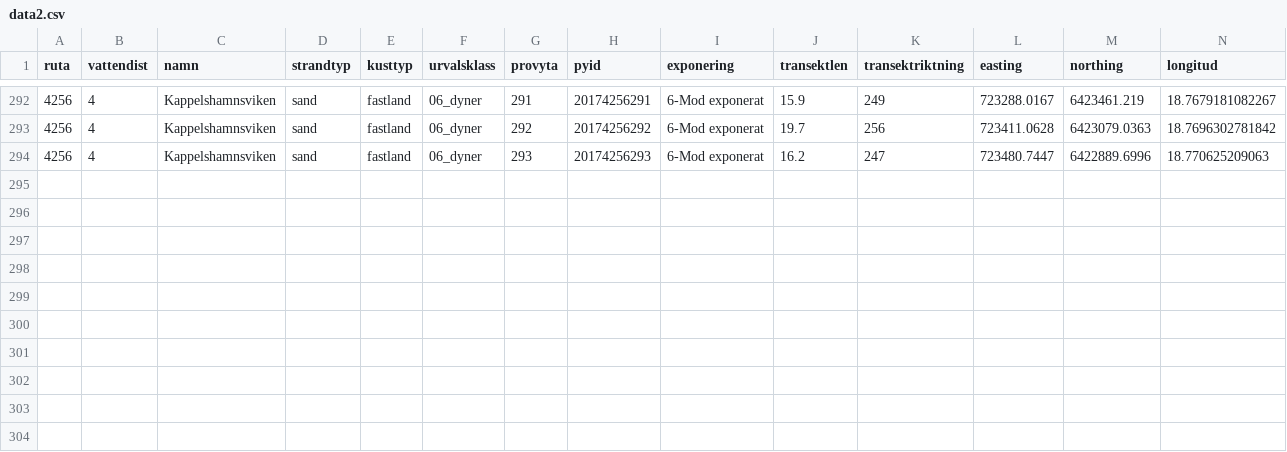
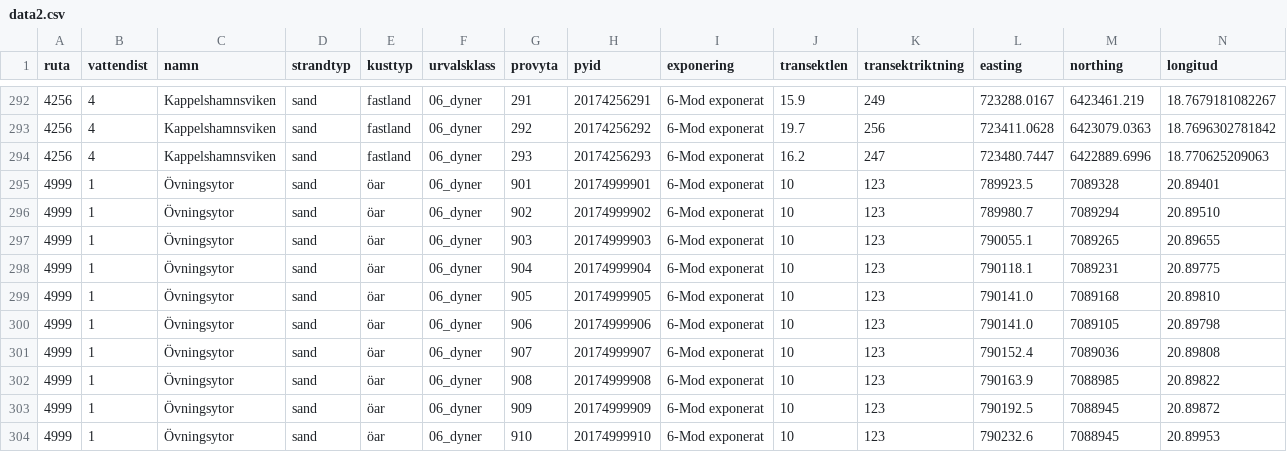
Before and after one commit to hemip/strand2018, a CSV file: app/src/main/res/raw/data2.csv, drawn as a sheet; only a part is shown, gaps mark what is left out; rows hold the shown columns only; the diff names each change by its address in the sheet, - before the commit and + after, or states it on an @@ line.

Commit message:
Lagt till 10 övningsytor. Ruta 4999 och provytor 901-910

```diff
--- a/app/src/main/res/raw/data2.csv
+++ b/app/src/main/res/raw/data2.csv
+row 295: 4999 | 1 | Övningsytor | sand | öar | 06_dyner | 901 | 20174999901 | 6-Mod exponerat | 10 | 123 | 789923.5 | 7089328 | 20.89401
+row 296: 4999 | 1 | Övningsytor | sand | öar | 06_dyner | 902 | 20174999902 | 6-Mod exponerat | 10 | 123 | 789980.7 | 7089294 | 20.89510
+row 297: 4999 | 1 | Övningsytor | sand | öar | 06_dyner | 903 | 20174999903 | 6-Mod exponerat | 10 | 123 | 790055.1 | 7089265 | 20.89655
+row 298: 4999 | 1 | Övningsytor | sand | öar | 06_dyner | 904 | 20174999904 | 6-Mod exponerat | 10 | 123 | 790118.1 | 7089231 | 20.89775
+row 299: 4999 | 1 | Övningsytor | sand | öar | 06_dyner | 905 | 20174999905 | 6-Mod exponerat | 10 | 123 | 790141.0 | 7089168 | 20.89810
+row 300: 4999 | 1 | Övningsytor | sand | öar | 06_dyner | 906 | 20174999906 | 6-Mod exponerat | 10 | 123 | 790141.0 | 7089105 | 20.89798
+row 301: 4999 | 1 | Övningsytor | sand | öar | 06_dyner | 907 | 20174999907 | 6-Mod exponerat | 10 | 123 | 790152.4 | 7089036 | 20.89808
+row 302: 4999 | 1 | Övningsytor | sand | öar | 06_dyner | 908 | 20174999908 | 6-Mod exponerat | 10 | 123 | 790163.9 | 7088985 | 20.89822
+row 303: 4999 | 1 | Övningsytor | sand | öar | 06_dyner | 909 | 20174999909 | 6-Mod exponerat | 10 | 123 | 790192.5 | 7088945 | 20.89872
+row 304: 4999 | 1 | Övningsytor | sand | öar | 06_dyner | 910 | 20174999910 | 6-Mod exponerat | 10 | 123 | 790232.6 | 7088945 | 20.89953
```
